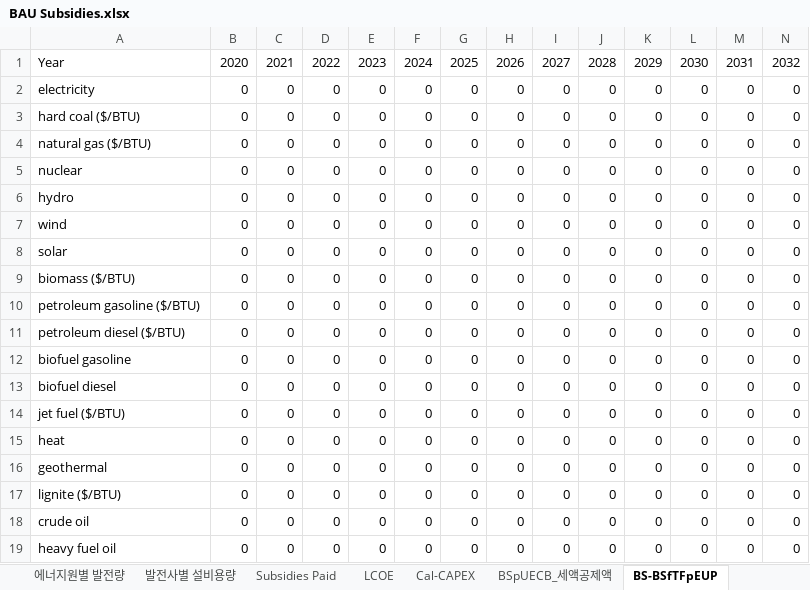
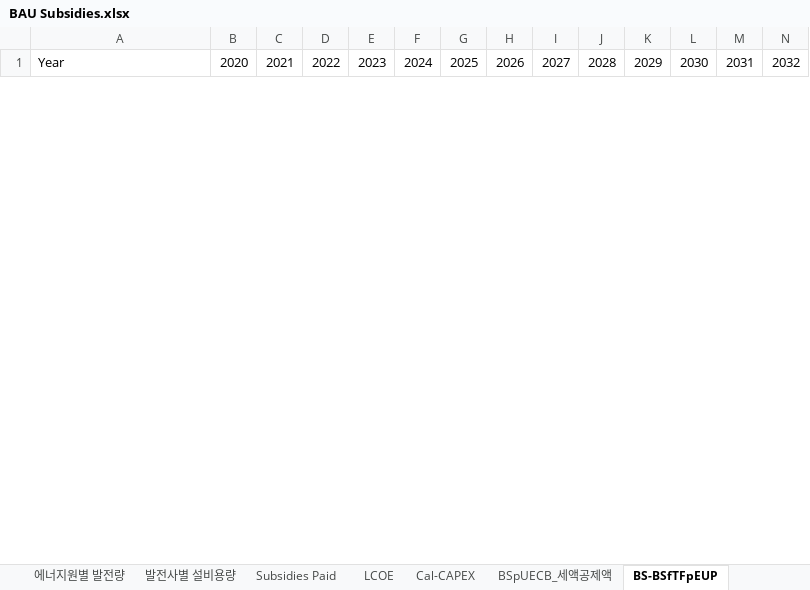
Before and after one commit to EnergyInnovation/eps-southkorea, an Excel workbook: InputData/fuels/BS/BAU Subsidies.xlsx, sheet BS-BSfTFpEUP, drawn as a sheet; only a part is shown; values as stored, in another font and other column widths than the file's, no borders; removed rows and columns are numbered as before the commit, all else as after; rows hold the shown columns only; the diff covers the shown part only; the diff names each change by its address in the sheet, - before the commit and + after, or states it on an @@ line.

```diff
--- a/InputData/fuels/BS/BAU Subsidies.xlsx (sheet BS-BSfTFpEUP)
+++ b/InputData/fuels/BS/BAU Subsidies.xlsx (sheet BS-BSfTFpEUP)
-row 2: electricity | 0 | 0 | 0 | 0 | 0 | 0 | 0 | 0 | 0 | 0 | 0 | 0 | 0
-row 3: hard coal ($/BTU) | 0 | 0 | 0 | 0 | 0 | 0 | 0 | 0 | 0 | 0 | 0 | 0 | 0
-row 4: natural gas ($/BTU) | 0 | 0 | 0 | 0 | 0 | 0 | 0 | 0 | 0 | 0 | 0 | 0 | 0
-row 5: nuclear | 0 | 0 | 0 | 0 | 0 | 0 | 0 | 0 | 0 | 0 | 0 | 0 | 0
-row 6: hydro | 0 | 0 | 0 | 0 | 0 | 0 | 0 | 0 | 0 | 0 | 0 | 0 | 0
-row 7: wind | 0 | 0 | 0 | 0 | 0 | 0 | 0 | 0 | 0 | 0 | 0 | 0 | 0
-row 8: solar | 0 | 0 | 0 | 0 | 0 | 0 | 0 | 0 | 0 | 0 | 0 | 0 | 0
-row 9: biomass ($/BTU) | 0 | 0 | 0 | 0 | 0 | 0 | 0 | 0 | 0 | 0 | 0 | 0 | 0
-row 10: petroleum gasoline ($/BTU) | 0 | 0 | 0 | 0 | 0 | 0 | 0 | 0 | 0 | 0 | 0 | 0 | 0
-row 11: petroleum diesel ($/BTU) | 0 | 0 | 0 | 0 | 0 | 0 | 0 | 0 | 0 | 0 | 0 | 0 | 0
-row 12: biofuel gasoline | 0 | 0 | 0 | 0 | 0 | 0 | 0 | 0 | 0 | 0 | 0 | 0 | 0
-row 13: biofuel diesel | 0 | 0 | 0 | 0 | 0 | 0 | 0 | 0 | 0 | 0 | 0 | 0 | 0
-row 14: jet fuel ($/BTU) | 0 | 0 | 0 | 0 | 0 | 0 | 0 | 0 | 0 | 0 | 0 | 0 | 0
-row 15: heat | 0 | 0 | 0 | 0 | 0 | 0 | 0 | 0 | 0 | 0 | 0 | 0 | 0
-row 16: geothermal | 0 | 0 | 0 | 0 | 0 | 0 | 0 | 0 | 0 | 0 | 0 | 0 | 0
-row 17: lignite ($/BTU) | 0 | 0 | 0 | 0 | 0 | 0 | 0 | 0 | 0 | 0 | 0 | 0 | 0
-row 18: crude oil | 0 | 0 | 0 | 0 | 0 | 0 | 0 | 0 | 0 | 0 | 0 | 0 | 0
-row 19: heavy fuel oil | 0 | 0 | 0 | 0 | 0 | 0 | 0 | 0 | 0 | 0 | 0 | 0 | 0
```
Also changed, not shown: 21 added rows and 3 removed rows elsewhere in this sheet, sheet BS-DoSpUEO, sheet BS-BSpUEO, sheet BS-BSpUECB, sheet BS-BSfTFpEUP-electricity, sheet BS-BSfTFpEUP-com-bldgs, sheet BS-BSfTFpEUP-industry, 4 more sheets, 18 other files.
